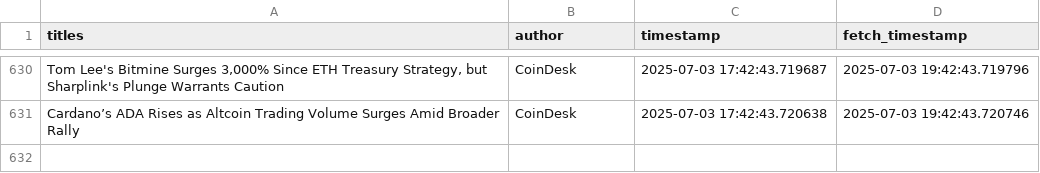
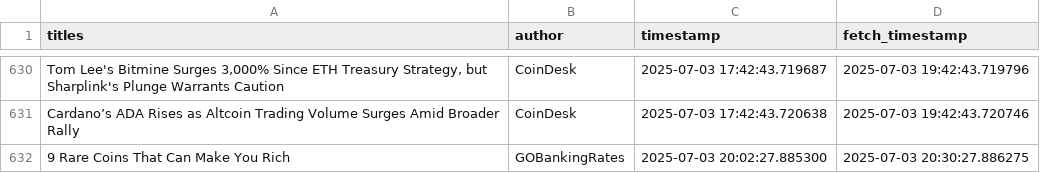
Before and after one commit to lucasmalinski/financial-sentiment-pipeline, a CSV file: data.csv, drawn as a sheet; only a part is shown, gaps mark what is left out; the diff names each change by its address in the sheet, - before the commit and + after, or states it on an @@ line.

Commit message:
30 min update: added news (2025-07-03T20:30:28Z)

```diff
--- a/data.csv
+++ b/data.csv
+row 632: 9 Rare Coins That Can Make You Rich | GOBankingRates | 2025-07-03 20:02:27.885300 | 2025-07-03 20:30:27.886275
```
